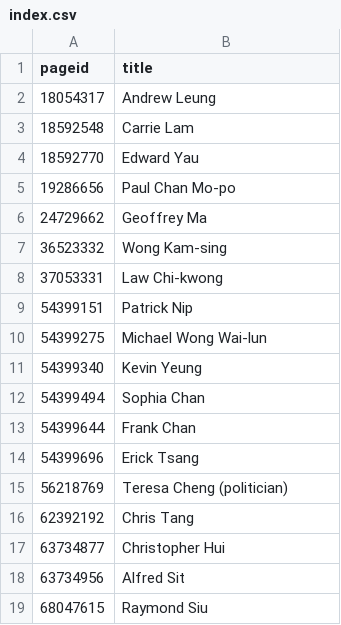
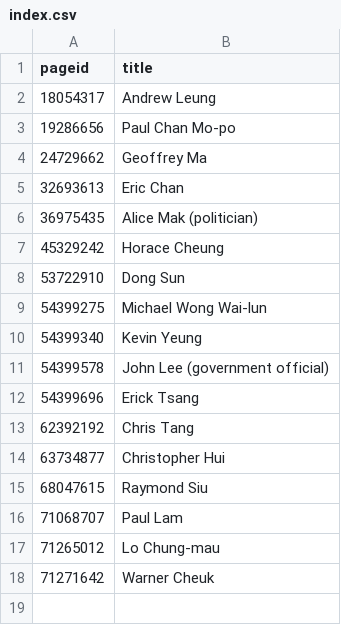
Before and after one commit to every-politician-scrapers/hong-kong, a CSV file: enwiki/index.csv, drawn as a sheet.

```diff
--- a/enwiki/index.csv
+++ b/enwiki/index.csv
@@ -2,18 +2,17 @@ pageid,title
 18054317,Andrew Leung
-18592548,Carrie Lam
-18592770,Edward Yau
 19286656,Paul Chan Mo-po
 24729662,Geoffrey Ma
-36523332,Wong Kam-sing
-37053331,Law Chi-kwong
-54399151,Patrick Nip
+32693613,Eric Chan
+36975435,Alice Mak (politician)
+45329242,Horace Cheung
+53722910,Dong Sun
 54399275,Michael Wong Wai-lun
 54399340,Kevin Yeung
-54399494,Sophia Chan
-54399644,Frank Chan
+54399578,John Lee (government official)
 54399696,Erick Tsang
-56218769,Teresa Cheng (politician)
 62392192,Chris Tang
 63734877,Christopher Hui
-63734956,Alfred Sit
 68047615,Raymond Siu
+71068707,Paul Lam
+71265012,Lo Chung-mau
+71271642,Warner Cheuk
```
Also changed, not shown: 23 other files.
